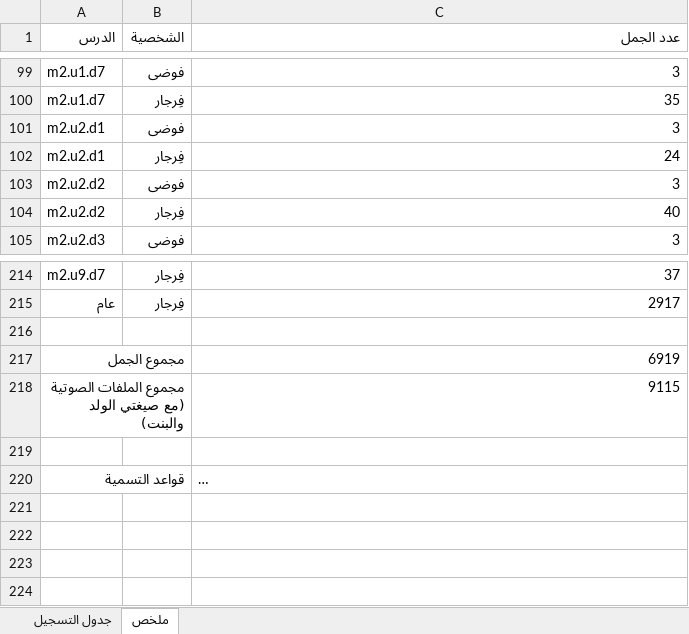
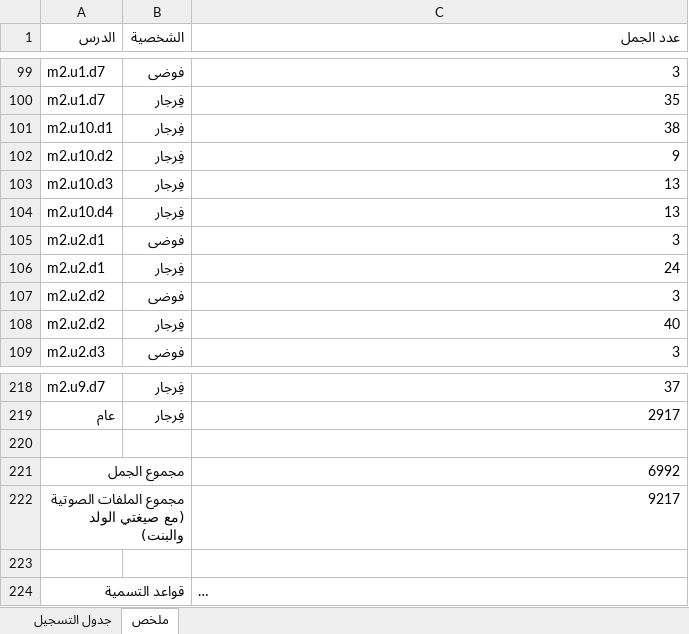
Before and after one commit to waha-math/waha-math, an Excel workbook: dist/script_m1.xlsx, sheet ملخص, drawn as a sheet; only a part is shown, gaps mark what is left out; long unchanged cells end in …; values as stored, in another font and other column widths than the file's, no borders; addresses are those after the commit; the diff names each change by its address in the sheet, - before the commit and + after, or states it on an @@ line.

```diff
--- a/dist/script_m1.xlsx (sheet ملخص)
+++ b/dist/script_m1.xlsx (sheet ملخص)
+row 101: m2.u10.d1 | فِرجار | 38
+row 102: m2.u10.d2 | فِرجار | 9
+row 103: m2.u10.d3 | فِرجار | 13
+row 104: m2.u10.d4 | فِرجار | 13
-C221 (عدد الجمل): 6919
+C221 (عدد الجمل): 6992
-C222 (عدد الجمل): 9115
+C222 (عدد الجمل): 9217
```
Also changed, not shown: sheet جدول التسجيل, 20 other files.
